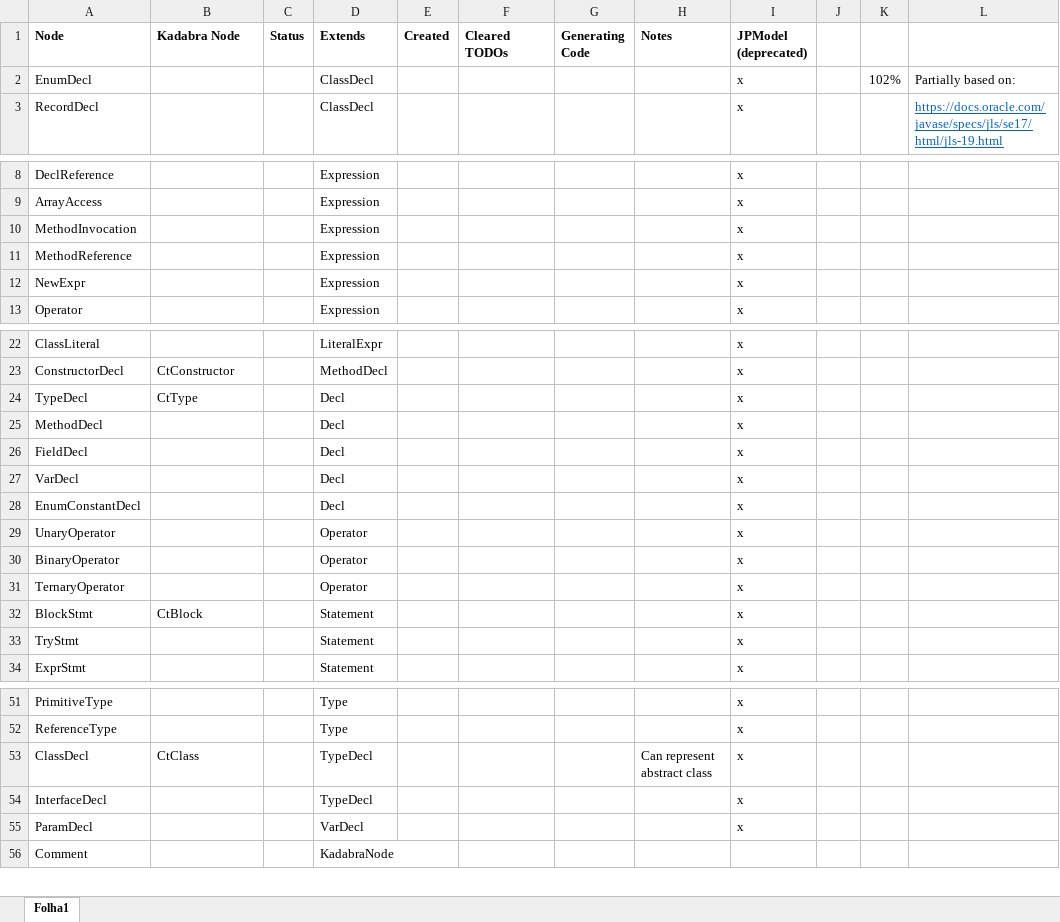
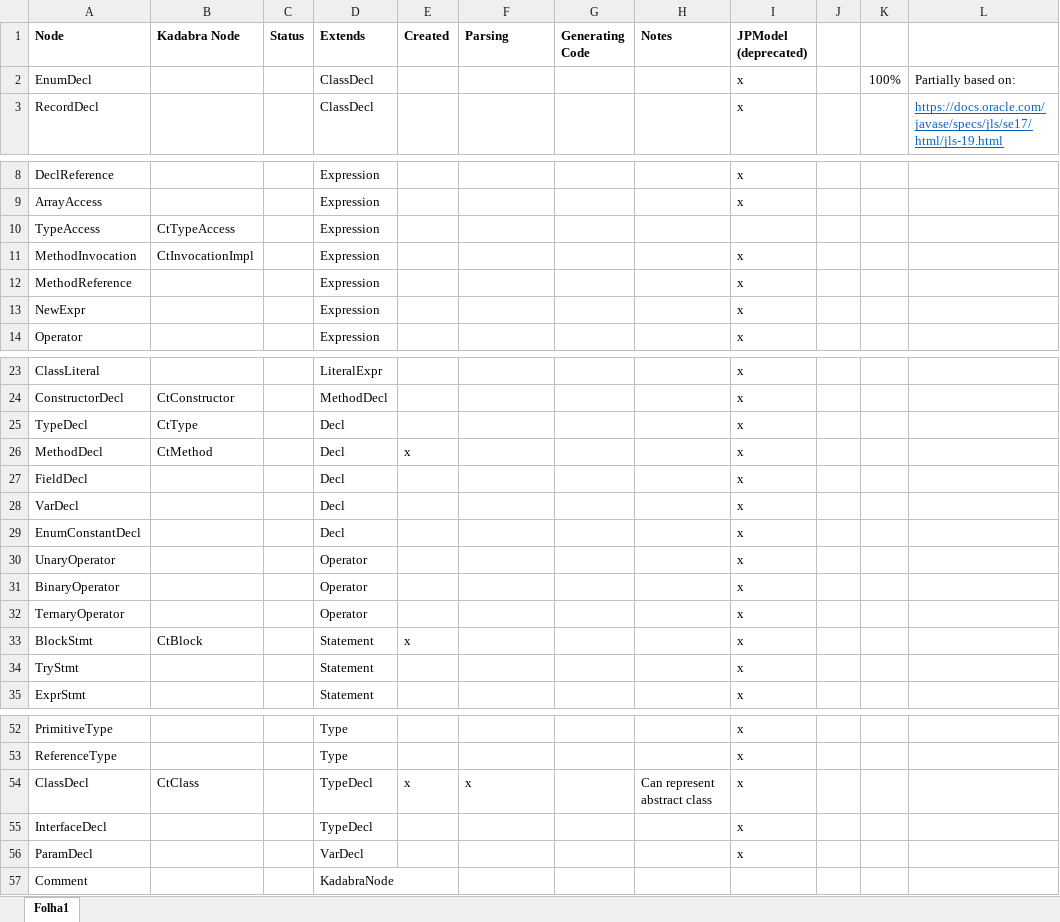
Before and after one commit to specs-feup/kadabra, an Excel workbook: KadabraAst/AST Nodes To Implement.xlsx, sheet Folha1, drawn as a sheet; only a part is shown, gaps mark what is left out; values as stored, in another font and other column widths than the file's, no borders; addresses are those after the commit; the diff covers the shown part only; the diff names each change by its address in the sheet, - before the commit and + after, or states it on an @@ line.

Commit message:
[KadabraAst] Updates planning Excel

```diff
--- a/KadabraAst/AST Nodes To Implement.xlsx (sheet Folha1)
+++ b/KadabraAst/AST Nodes To Implement.xlsx (sheet Folha1)
-F1: Cleared TODOs
+F1: Parsing
-K2: 102%
+K2: 100%
+row 10: TypeAccess | CtTypeAccess |  | Expression
-B11 (Kadabra Node): (empty)
+B11 (Kadabra Node): CtInvocationImpl
-B26 (Kadabra Node): (empty)
+B26 (Kadabra Node): CtMethod
-E26 (Created): (empty)
+E26 (Created): x
-E33 (Created): (empty)
+E33 (Created): x
-E54 (Created): (empty)
+E54 (Created): x
-F54 (Parsing): (empty)
+F54 (Parsing): x
```
Also changed, not shown: 1 edited cell elsewhere in this sheet.
